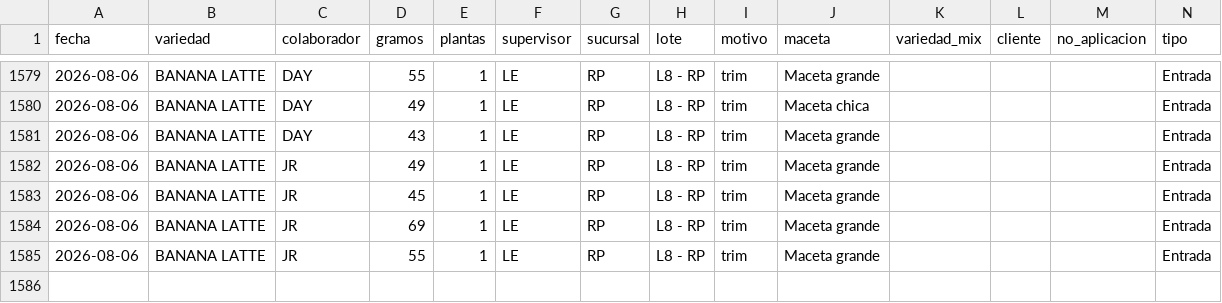
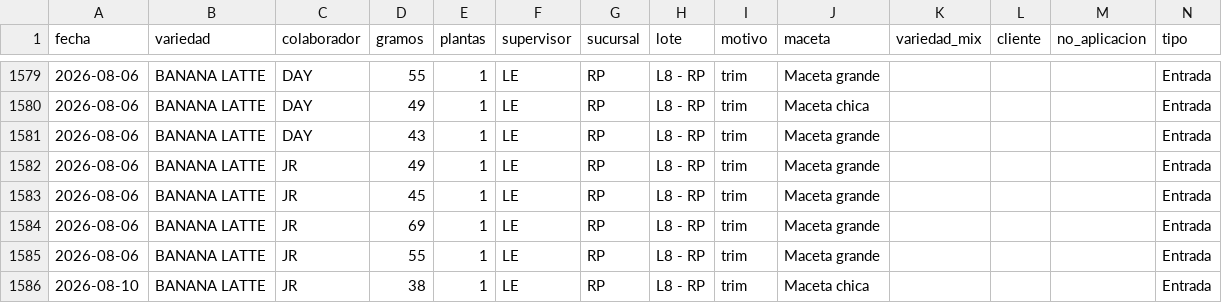
Before and after one commit to ALi3naTEd0/entradas_salidas, a CSV file: registro.csv, drawn as a sheet; only a part is shown, gaps mark what is left out; the diff names each change by its address in the sheet, - before the commit and + after, or states it on an @@ line.

Commit message:
Actualización registro 2026-08-14 10:49

```diff
--- a/registro.csv
+++ b/registro.csv
+row 1586: 2026-08-10 | BANANA LATTE | JR | 38 | 1 | LE | RP | L8 - RP | trim | Maceta chica |  |  |  | Entrada
```
